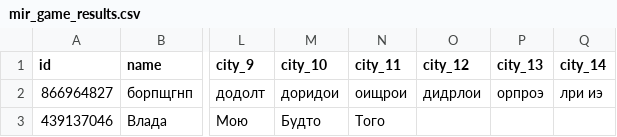
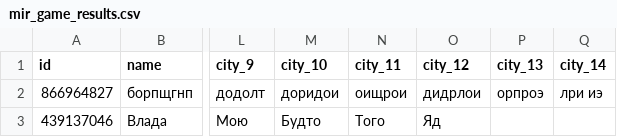
Before and after one commit to muzredmaksimov-dot/MIR_GAME, a CSV file: mir_game_results.csv, drawn as a sheet; only a part is shown, gaps mark what is left out; the diff names each change by its address in the sheet, - before the commit and + after, or states it on an @@ line.

Commit message:
update results

```diff
--- a/mir_game_results.csv
+++ b/mir_game_results.csv
-O3 (city_12): (empty)
+O3 (city_12): Яд
```
